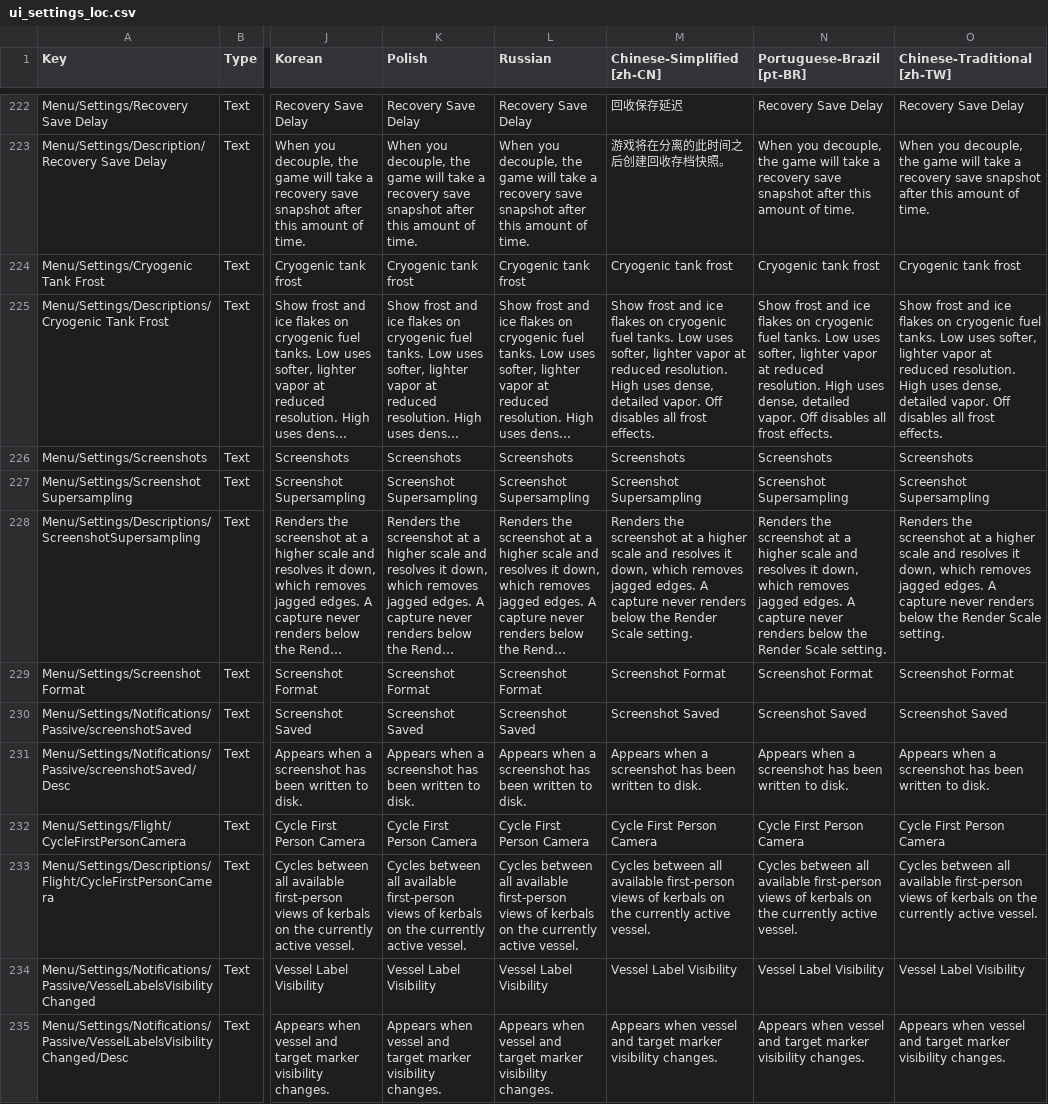
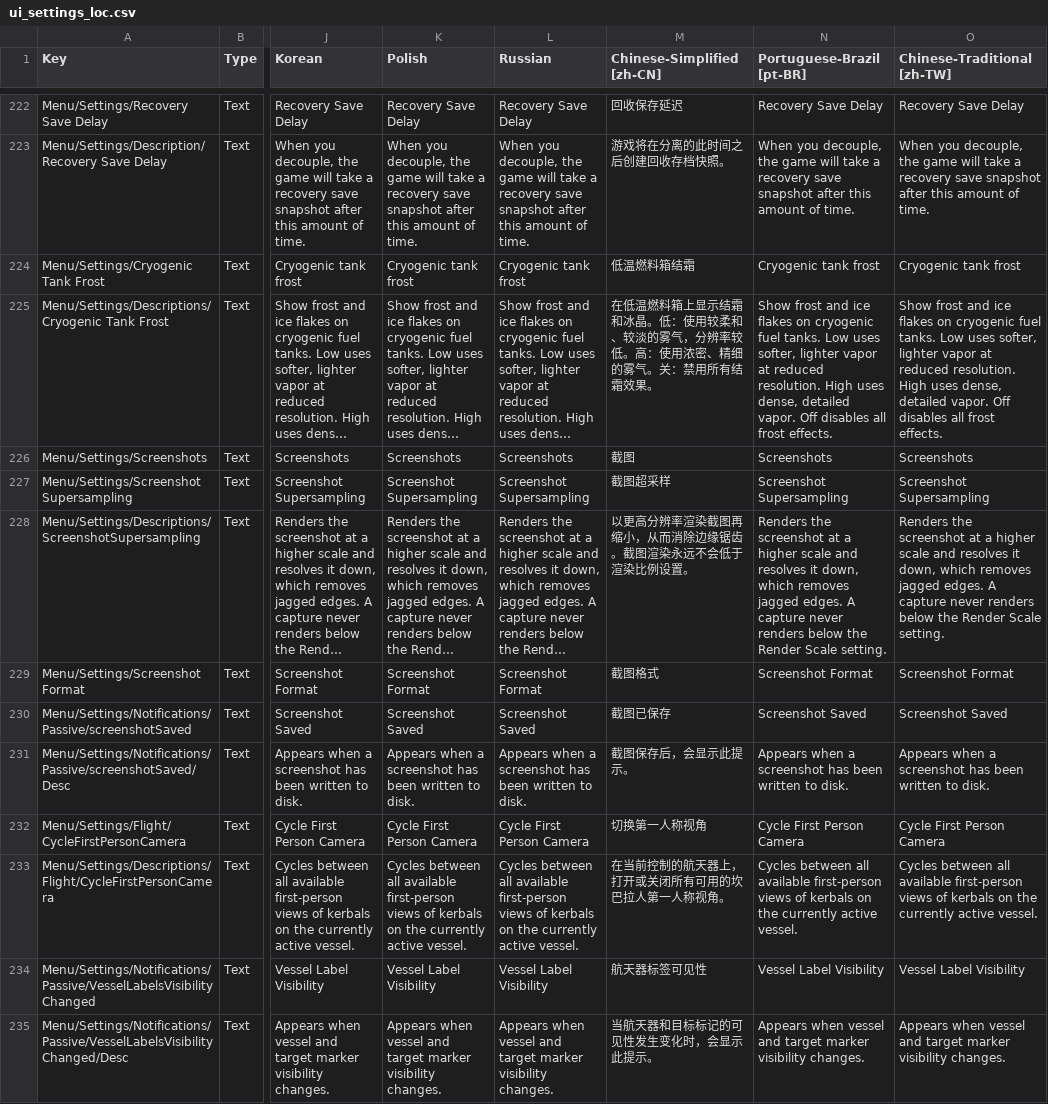
Before and after one commit to KSP2Redux/Content, a CSV file: localizations/ui_settings_loc.csv, drawn as a sheet; only a part is shown, gaps mark what is left out; long unchanged cells end in …; the diff names each change by its address in the sheet, - before the commit and + after, or states it on an @@ line.

Commit message:
Update localizations 2026-09-23 [skip ci]

```diff
--- a/localizations/ui_settings_loc.csv
+++ b/localizations/ui_settings_loc.csv
-M224 (Chinese-Simplified [zh-CN]): Cryogenic tank frost
+M224 (Chinese-Simplified [zh-CN]): 低温燃料箱结霜
-M225 (Chinese-Simplified [zh-CN]): Show frost and ice flakes on cryogenic fuel tanks. Low uses softer, lighter vapor at reduced resolution. High uses dense, detailed vapor. Off disables all frost effects.
+M225 (Chinese-Simplified [zh-CN]): 在低温燃料箱上显示结霜和冰晶。低：使用较柔和、较淡的雾气，分辨率较低。高：使用浓密、精细的雾气。关：禁用所有结霜效果。
-M226 (Chinese-Simplified [zh-CN]): Screenshots
+M226 (Chinese-Simplified [zh-CN]): 截图
-M227 (Chinese-Simplified [zh-CN]): Screenshot Supersampling
+M227 (Chinese-Simplified [zh-CN]): 截图超采样
-M228 (Chinese-Simplified [zh-CN]): Renders the screenshot at a higher scale and resolves it down, which removes jagged edges. A capture never renders below the Render Scale setting.
+M228 (Chinese-Simplified [zh-CN]): 以更高分辨率渲染截图再缩小，从而消除边缘锯齿。截图渲染永远不会低于渲染比例设置。
-M229 (Chinese-Simplified [zh-CN]): Screenshot Format
+M229 (Chinese-Simplified [zh-CN]): 截图格式
-M230 (Chinese-Simplified [zh-CN]): Screenshot Saved
+M230 (Chinese-Simplified [zh-CN]): 截图已保存
-M231 (Chinese-Simplified [zh-CN]): Appears when a screenshot has been written to disk.
+M231 (Chinese-Simplified [zh-CN]): 截图保存后，会显示此提示。
-M232 (Chinese-Simplified [zh-CN]): Cycle First Person Camera
+M232 (Chinese-Simplified [zh-CN]): 切换第一人称视角
-M233 (Chinese-Simplified [zh-CN]): Cycles between all available first-person views of kerbals on the currently active vessel.
+M233 (Chinese-Simplified [zh-CN]): 在当前控制的航天器上，打开或关闭所有可用的坎巴拉人第一人称视角。
-M234 (Chinese-Simplified [zh-CN]): Vessel Label Visibility
+M234 (Chinese-Simplified [zh-CN]): 航天器标签可见性
-M235 (Chinese-Simplified [zh-CN]): Appears when vessel and target marker visibility changes.
+M235 (Chinese-Simplified [zh-CN]): 当航天器和目标标记的可见性发生变化时，会显示此提示。
```
Also changed, not shown: localizations/notifications_loc.csv, localizations/partmodules_loc.csv, 4 other files.
